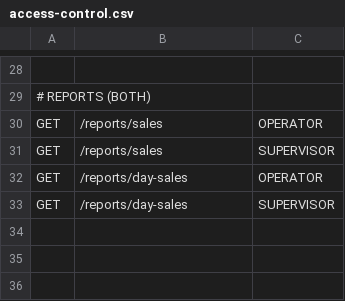
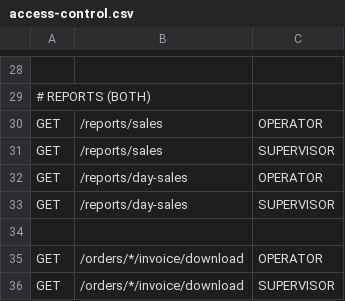
Before and after one commit to shreeya-kesarwani/Pos.java, a CSV file: src/main/resources/access-control.csv, drawn as a sheet; only a part is shown, gaps mark what is left out.

```diff
--- a/src/main/resources/access-control.csv
+++ b/src/main/resources/access-control.csv
@@ -33 +33,4 @@ GET,/reports/day-sales,OPERATOR
 GET,/reports/day-sales,SUPERVISOR
+
+GET,/orders/*/invoice/download,OPERATOR
+GET,/orders/*/invoice/download,SUPERVISOR
```
Also changed, not shown: 41 other files.
